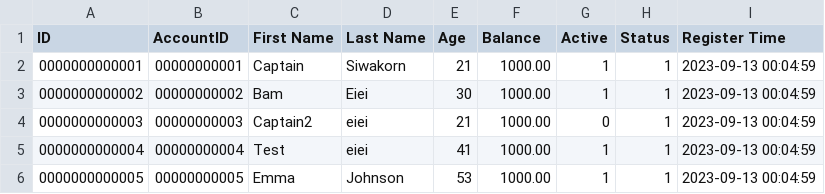
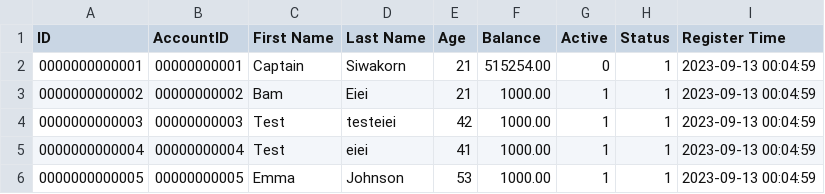
Before and after one commit to CaptzDevs/terminalATM, a CSV file: Data/Users.csv, drawn as a sheet.

```diff
--- a/Data/Users.csv
+++ b/Data/Users.csv
@@ -1,5 +1,5 @@
 ID,AccountID,First Name,Last Name,Age,Balance,Active,Status,Register Time
-0000000000001,00000000001,Captain,Siwakorn,21,1000.00,1,1,2023-09-13 00:04:59
-0000000000002,00000000002,Bam,Eiei,30,1000.00,1,1,2023-09-13 00:04:59
-0000000000003,00000000003,Captain2,eiei,21,1000.00,0,1,2023-09-13 00:04:59
+0000000000001,00000000001,Captain,Siwakorn,21,515254.00,0,1,2023-09-13 00:04:59
+0000000000002,00000000002,Bam,Eiei,21,1000.00,1,1,2023-09-13 00:04:59
+0000000000003,00000000003,Test,testeiei,42,1000.00,1,1,2023-09-13 00:04:59
 0000000000004,00000000004,Test,eiei,41,1000.00,1,1,2023-09-13 00:04:59
```
Also changed, not shown: 2 other files.
